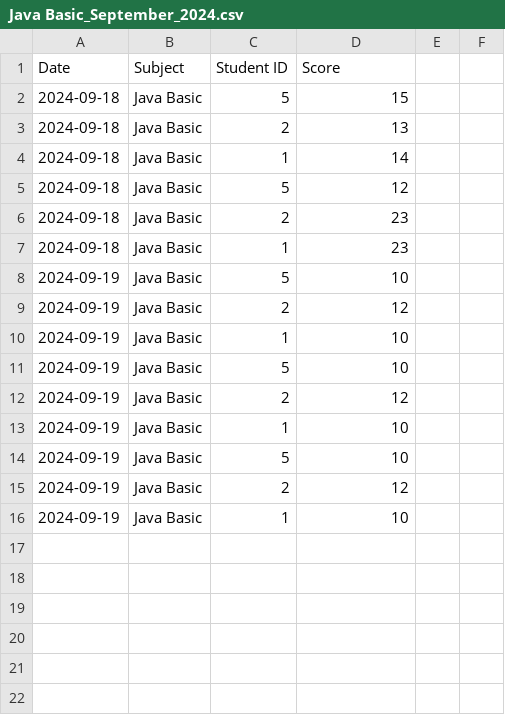
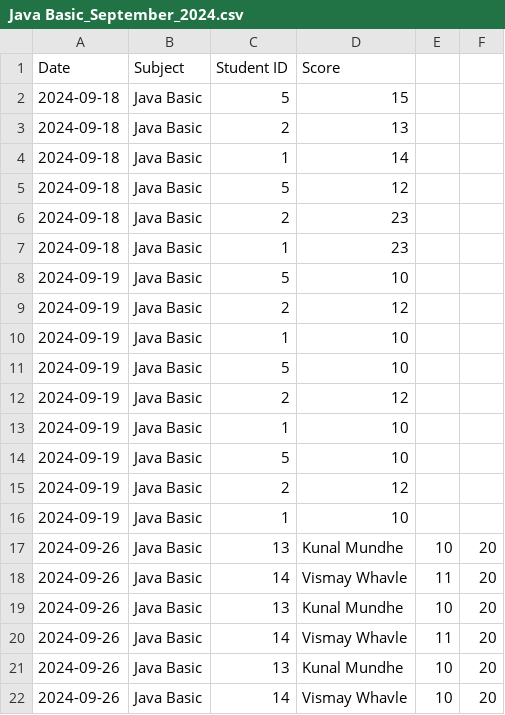
Before and after one commit to amey146/Student-Management, a CSV file: student_management_project/media/quiz_score/Java Basic_September_2024.csv, drawn as a sheet.

Commit message:
quiz mgt batches fixes

```diff
--- a/student_management_project/media/quiz_score/Java Basic_September_2024.csv
+++ b/student_management_project/media/quiz_score/Java Basic_September_2024.csv
@@ -16 +16,7 @@ Date,Subject,Student ID,Score
 2024-09-19,Java Basic,1,10
+2024-09-26,Java Basic,13,Kunal Mundhe,10,20
+2024-09-26,Java Basic,14,Vismay Whavle,11,20
+2024-09-26,Java Basic,13,Kunal Mundhe,10,20
+2024-09-26,Java Basic,14,Vismay Whavle,11,20
+2024-09-26,Java Basic,13,Kunal Mundhe,10,20
+2024-09-26,Java Basic,14,Vismay Whavle,10,20
```
Also changed, not shown: 2 other files.
